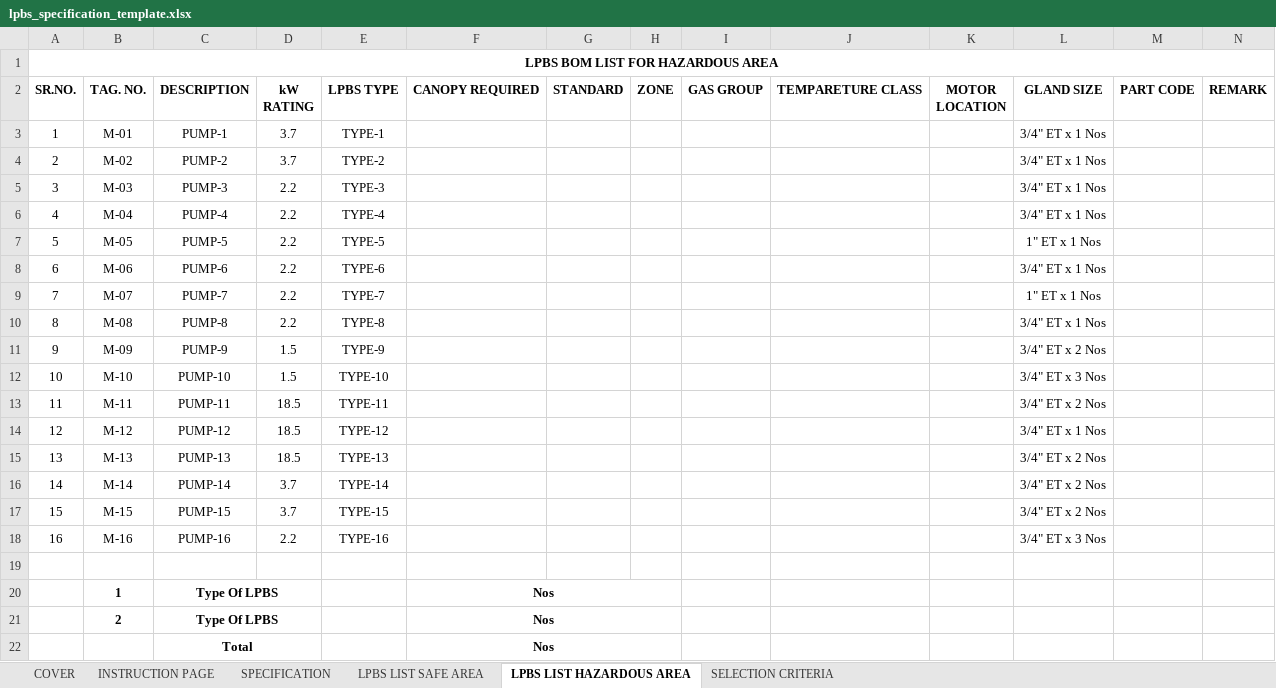
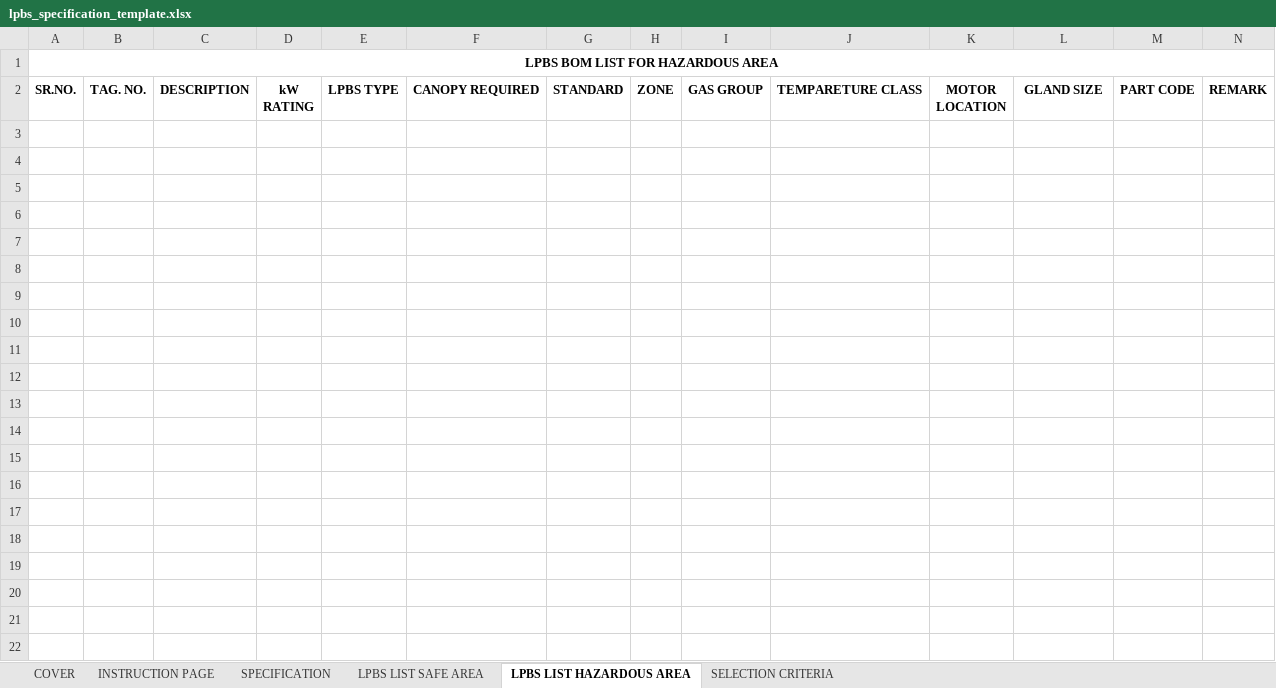
Before and after one commit to inventive-business-solutions/thermax-backend, an Excel workbook: thermax_backend/templates/lpbs_specification_template.xlsx, sheet LPBS LIST HAZARDOUS AREA, drawn as a sheet; values as stored, in another font and other column widths than the file's, no borders; conditional formats not drawn; the diff names each change by its address in the sheet, - before the commit and + after, or states it on an @@ line.

```diff
--- a/thermax_backend/templates/lpbs_specification_template.xlsx (sheet LPBS LIST HAZARDOUS AREA)
+++ b/thermax_backend/templates/lpbs_specification_template.xlsx (sheet LPBS LIST HAZARDOUS AREA)
-row 3: 1 | M-01 | PUMP-1 | 3.7 | TYPE-1 |  |  |  |  |  |  | 3/4" ET x 1 Nos
-row 4: 2 | M-02 | PUMP-2 | 3.7 | TYPE-2 |  |  |  |  |  |  | 3/4" ET x 1 Nos
-row 5: 3 | M-03 | PUMP-3 | 2.2 | TYPE-3 |  |  |  |  |  |  | 3/4" ET x 1 Nos
-row 6: 4 | M-04 | PUMP-4 | 2.2 | TYPE-4 |  |  |  |  |  |  | 3/4" ET x 1 Nos
-row 7: 5 | M-05 | PUMP-5 | 2.2 | TYPE-5 |  |  |  |  |  |  | 1" ET x 1 Nos
-row 8: 6 | M-06 | PUMP-6 | 2.2 | TYPE-6 |  |  |  |  |  |  | 3/4" ET x 1 Nos
-row 9: 7 | M-07 | PUMP-7 | 2.2 | TYPE-7 |  |  |  |  |  |  | 1" ET x 1 Nos
-row 10: 8 | M-08 | PUMP-8 | 2.2 | TYPE-8 |  |  |  |  |  |  | 3/4" ET x 1 Nos
-row 11: 9 | M-09 | PUMP-9 | 1.5 | TYPE-9 |  |  |  |  |  |  | 3/4" ET x 2 Nos
-row 12: 10 | M-10 | PUMP-10 | 1.5 | TYPE-10 |  |  |  |  |  |  | 3/4" ET x 3 Nos
-row 13: 11 | M-11 | PUMP-11 | 18.5 | TYPE-11 |  |  |  |  |  |  | 3/4" ET x 2 Nos
-row 14: 12 | M-12 | PUMP-12 | 18.5 | TYPE-12 |  |  |  |  |  |  | 3/4" ET x 1 Nos
-row 15: 13 | M-13 | PUMP-13 | 18.5 | TYPE-13 |  |  |  |  |  |  | 3/4" ET x 2 Nos
-row 16: 14 | M-14 | PUMP-14 | 3.7 | TYPE-14 |  |  |  |  |  |  | 3/4" ET x 2 Nos
-row 17: 15 | M-15 | PUMP-15 | 3.7 | TYPE-15 |  |  |  |  |  |  | 3/4" ET x 2 Nos
-row 18: 16 | M-16 | PUMP-16 | 2.2 | TYPE-16 |  |  |  |  |  |  | 3/4" ET x 3 Nos
-row 19: (empty)
-row 20:  | 1 | Type Of LPBS |  |  | Nos
-row 21:  | 2 | Type Of LPBS |  |  | Nos
-row 22:  |  | Total |  |  | Nos
```
Also changed, not shown: sheet LPBS LIST SAFE AREA, sheet SELECTION CRITERIA, sheet SPECIFICATION, hidden cells, charts or pictures, 2 other files.
